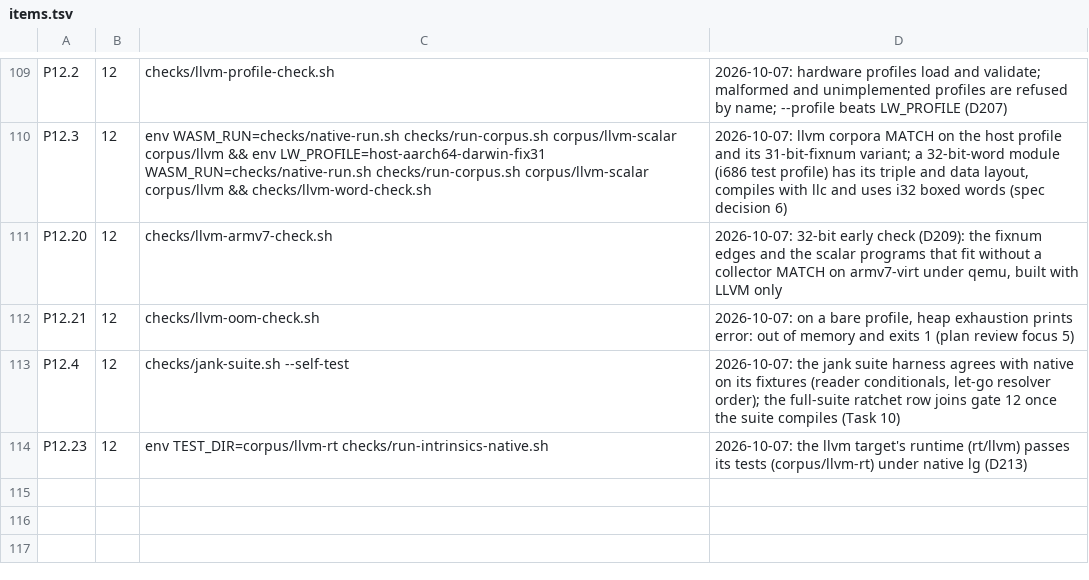
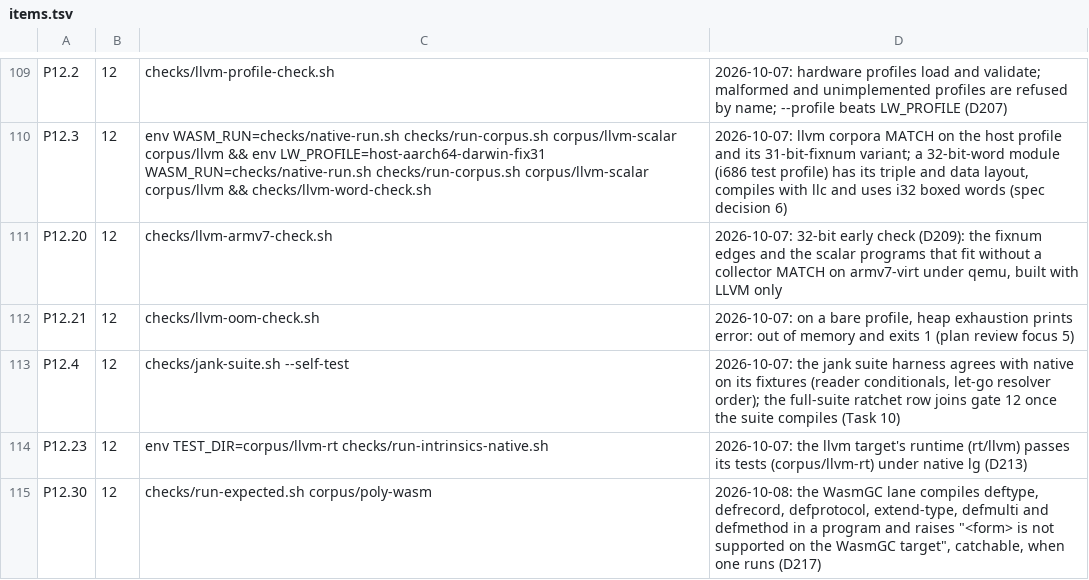
Before and after one commit to mparrett/let-go-wasmgc, a TSV file: checks/items.tsv, drawn as a sheet; only a part is shown, gaps mark what is left out.

Commit message:
driver: deftype, defrecord, defprotocol, defmulti compile on every target; WasmGC placeholders
The shared driver no longer refuses these forms. On the WasmGC target,
rt/wasm/poly.lg supplies placeholders that raise a catchable
"... is not supported on the WasmGC target" error at run time.
checks/run-expected.sh compares a program's output and exit status to a
.out file; P12.30 runs it over corpus/poly-wasm (D217).

```diff
--- a/checks/items.tsv
+++ b/checks/items.tsv
@@ -114 +114,2 @@ P12.4	12	checks/jank-suite.sh --self-test	2026-10-07: the jank suite harness agr
 P12.23	12	env TEST_DIR=corpus/llvm-rt checks/run-intrinsics-native.sh	2026-10-07: the llvm target's runtime (rt/llvm) passes its tests (corpus/llvm-rt) under native lg (D213)
+P12.30	12	checks/run-expected.sh corpus/poly-wasm	2026-10-08: the WasmGC lane compiles deftype, defrecord, defprotocol, extend-type, defmulti and defmethod in a program and raises "<form> is not supported on the WasmGC target", catchable, when one runs (D217)
```
Also changed, not shown: 10 other files.
